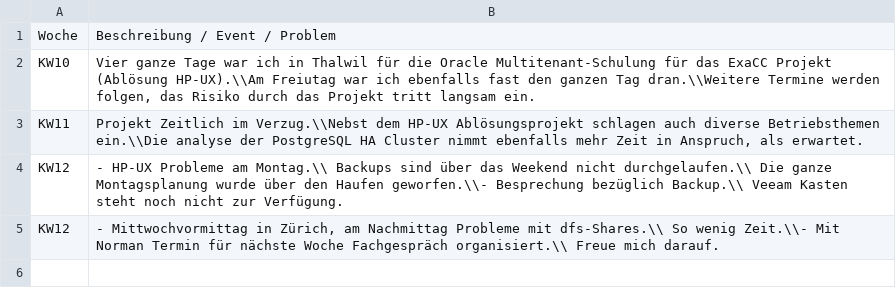
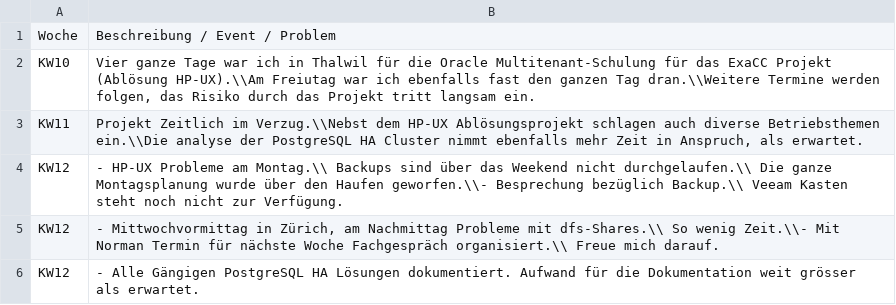
Before and after one commit to TheOriginalGraLargeShrimpakaReaper/Diplomarbeit, a CSV file: src/source/tables/pre-fazit.csv, drawn as a sheet.

```diff
--- a/src/source/tables/pre-fazit.csv
+++ b/src/source/tables/pre-fazit.csv
@@ -5 +5,2 @@ KW12;- HP-UX Probleme am Montag.\\  Backups sind über das Weekend nicht durchge
 KW12;- Mittwochvormittag in Zürich, am Nachmittag Probleme mit dfs-Shares.\\  So wenig Zeit.\\- Mit Norman Termin für nächste Woche Fachgespräch organisiert.\\ Freue mich darauf.;
+KW12;- Alle Gängigen PostgreSQL HA Lösungen dokumentiert. Aufwand für die Dokumentation weit grösser als erwartet.;
```
Also changed, not shown: src/source/tables/arbeitsrapport.CSV, 11 other files.
